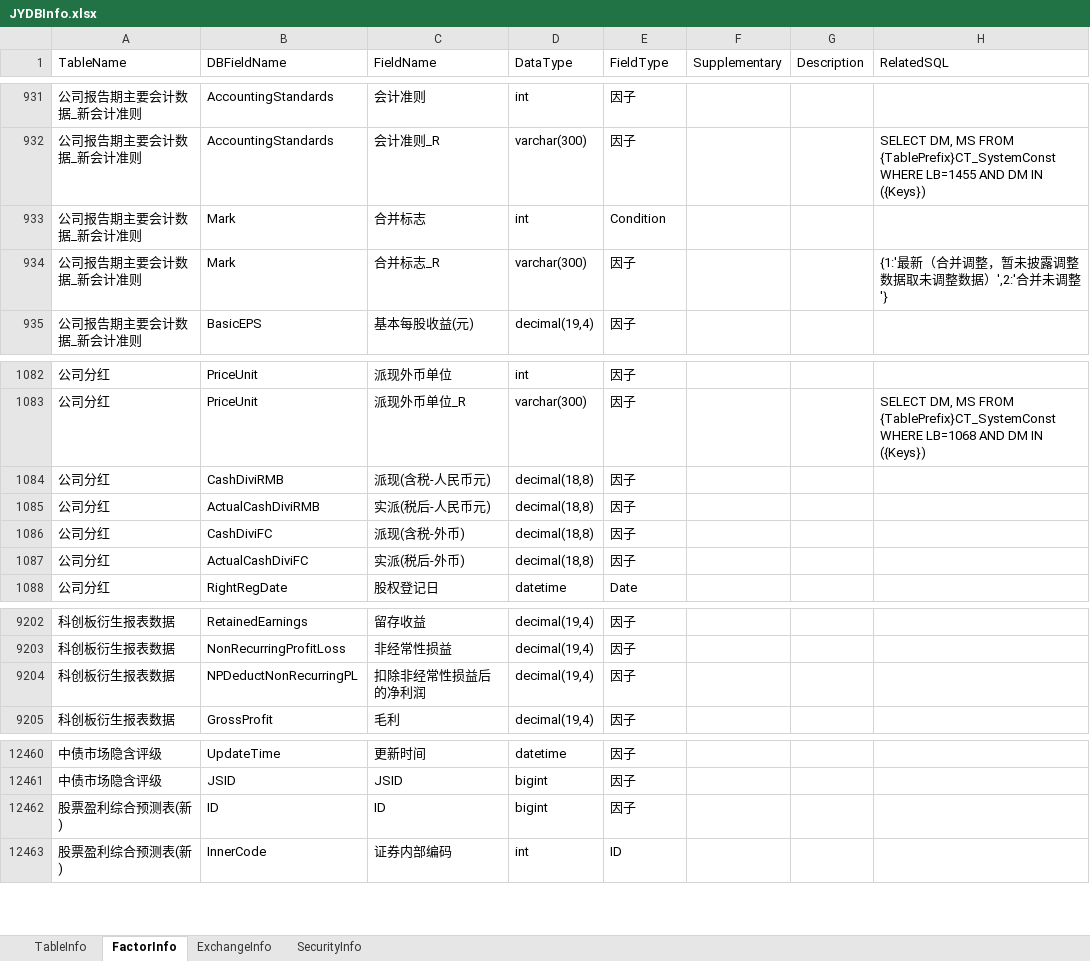
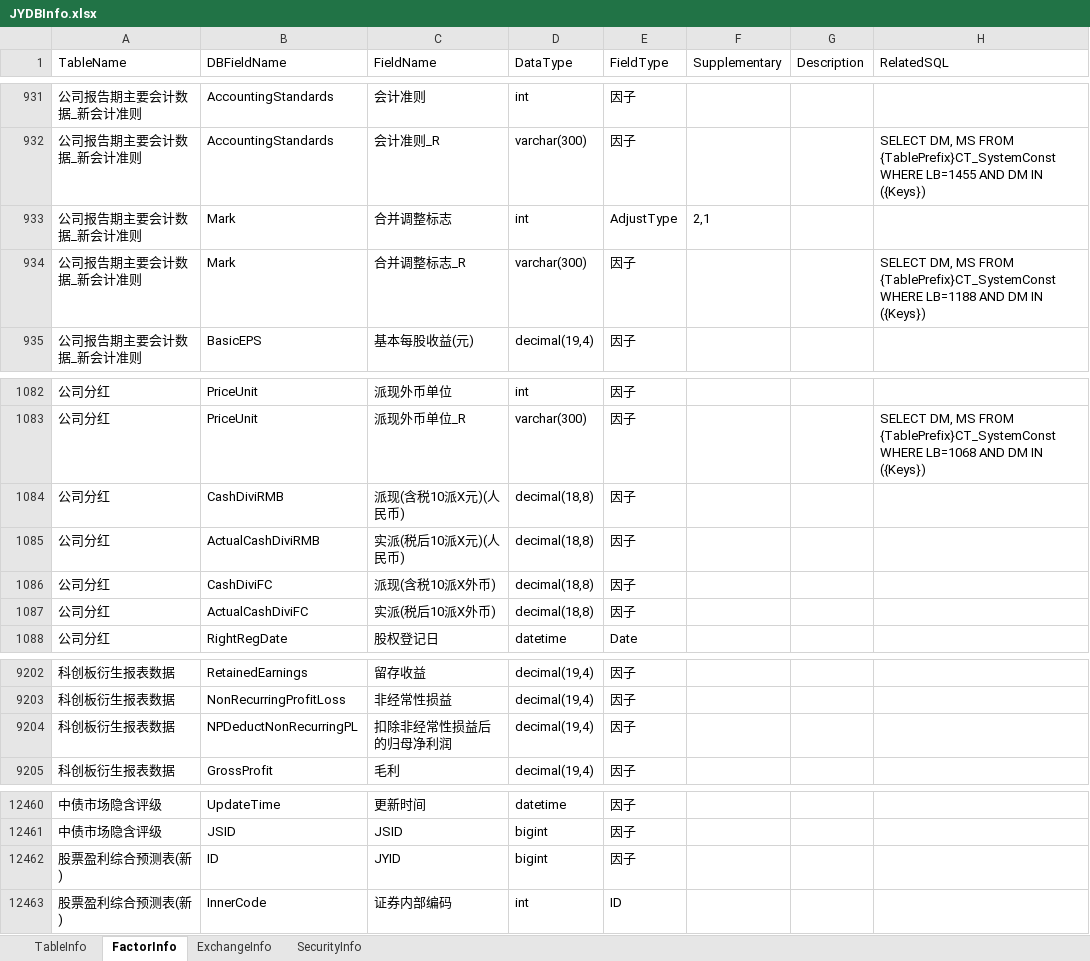
Before and after one commit to Scorpi000/QuantStudio, an Excel workbook: QuantStudio/Resource/JYDBInfo.xlsx, sheet FactorInfo, drawn as a sheet; only a part is shown, gaps mark what is left out; values as stored, in another font and other column widths than the file's, no borders; the diff covers the shown part only; the diff names each change by its address in the sheet, - before the commit and + after, or states it on an @@ line.

```diff
--- a/QuantStudio/Resource/JYDBInfo.xlsx (sheet FactorInfo)
+++ b/QuantStudio/Resource/JYDBInfo.xlsx (sheet FactorInfo)
-C933 (FieldName): 合并标志
+C933 (FieldName): 合并调整标志
-E933 (FieldType): Condition
+E933 (FieldType): AdjustType
-F933 (Supplementary): (empty)
+F933 (Supplementary): 2,1
-C934 (FieldName): 合并标志_R
+C934 (FieldName): 合并调整标志_R
-H934 (RelatedSQL): {1:'最新（合并调整，暂未披露调整数据取未调整数据）',2:'合并未调整'}
+H934 (RelatedSQL): SELECT DM, MS FROM {TablePrefix}CT_SystemConst WHERE LB=1188 AND DM IN ({Keys})
-C1084 (FieldName): 派现(含税-人民币元)
+C1084 (FieldName): 派现(含税10派X元)(人民币)
-C1085 (FieldName): 实派(税后-人民币元)
+C1085 (FieldName): 实派(税后10派X元)(人民币)
-C1086 (FieldName): 派现(含税-外币)
+C1086 (FieldName): 派现(含税10派X外币)
-C1087 (FieldName): 实派(税后-外币)
+C1087 (FieldName): 实派(税后10派X外币)
-C9204 (FieldName): 扣除非经常性损益后的净利润
+C9204 (FieldName): 扣除非经常性损益后的归母净利润
-C12462 (FieldName): ID
+C12462 (FieldName): JYID
```
Also changed, not shown: 110 added rows elsewhere in this sheet, sheet TableInfo, 3 other files.
